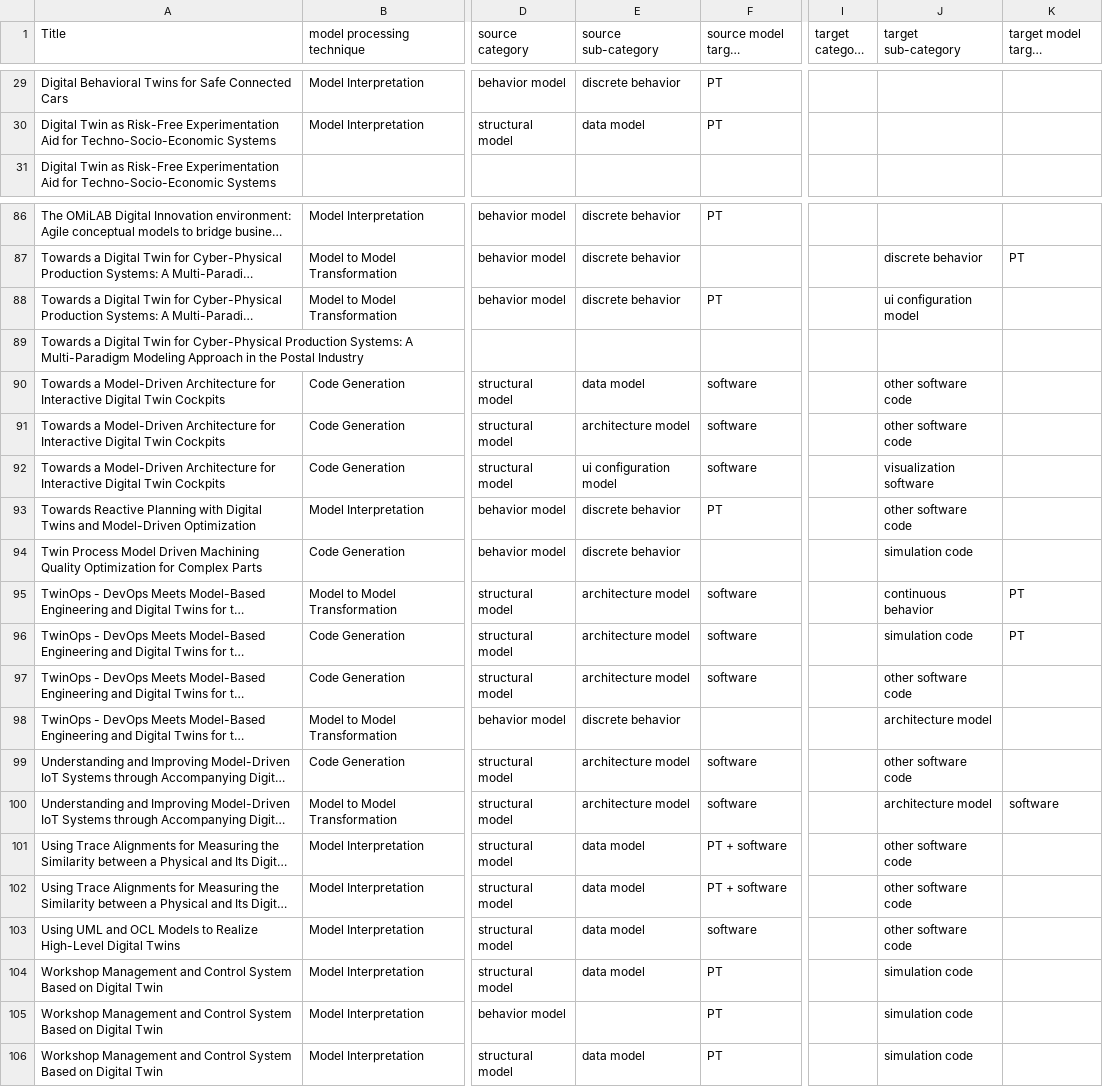
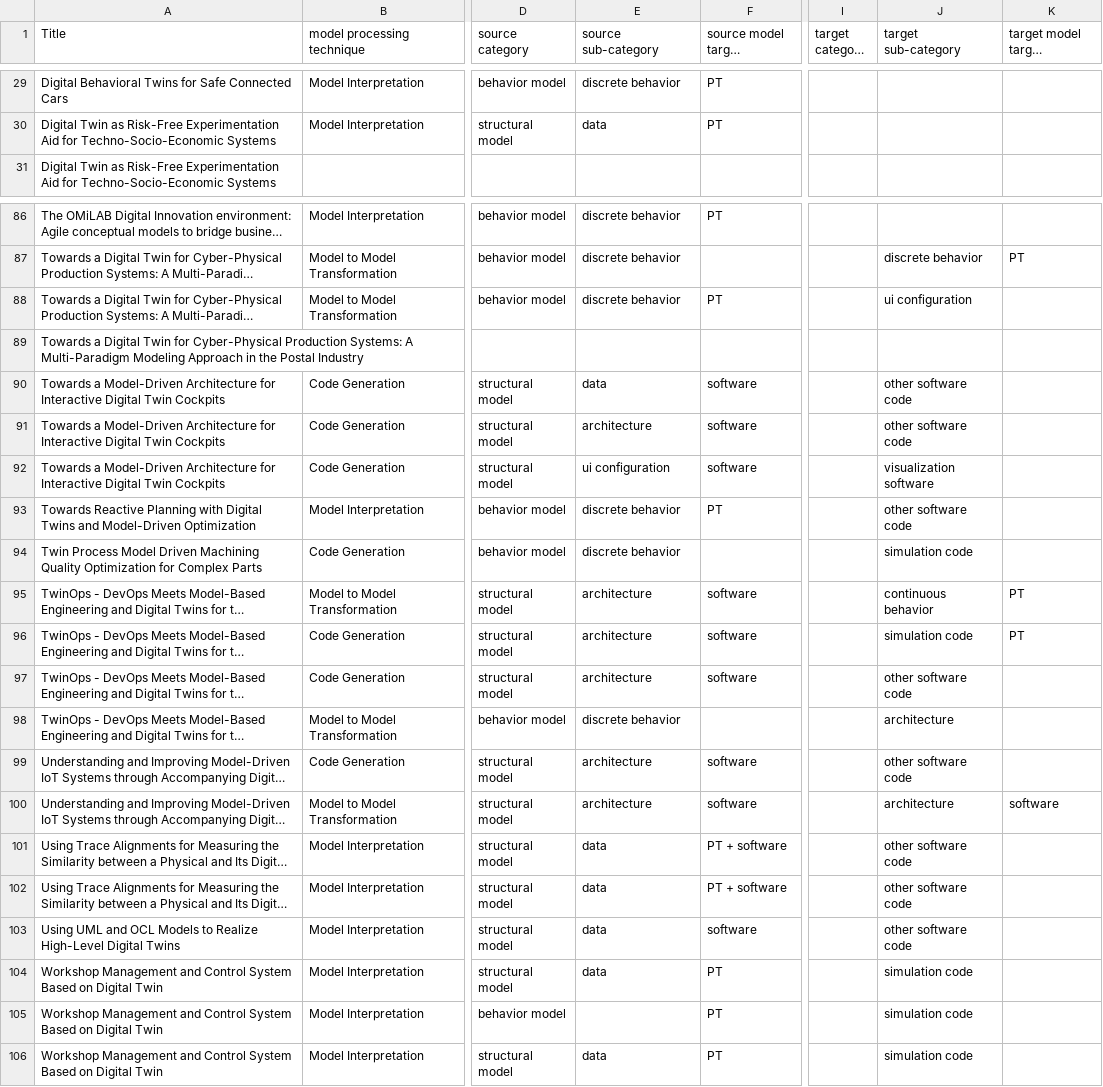
Before and after one commit to cdl-mint/mde4dts, a CSV file: data/04 extraction consolidation results_reduced.csv, drawn as a sheet; only a part is shown, gaps mark what is left out; long unchanged cells end in …; the diff covers the shown part only; the diff names each change by its address in the sheet, - before the commit and + after, or states it on an @@ line.

```diff
--- a/data/04 extraction consolidation results_reduced.csv
+++ b/data/04 extraction consolidation results_reduced.csv
-E30 (source sub-category): data model
+E30 (source sub-category): data
-J88 (target sub-category): ui configuration model
+J88 (target sub-category): ui configuration
-E90 (source sub-category): data model
+E90 (source sub-category): data
-E91 (source sub-category): architecture model
+E91 (source sub-category): architecture
-E92 (source sub-category): ui configuration model
+E92 (source sub-category): ui configuration
-E95:E97 (source sub-category): architecture model
+E95:E97 (source sub-category): architecture
-J98 (target sub-category): architecture model
+J98 (target sub-category): architecture
-E99:E100 (source sub-category): architecture model
+E99:E100 (source sub-category): architecture
-J100 (target sub-category): architecture model
+J100 (target sub-category): architecture
-E101:E104 (source sub-category): data model
+E101:E104 (source sub-category): data
-E106 (source sub-category): data model
+E106 (source sub-category): data
```
Also changed, not shown: 49 edited cells elsewhere in this file, data/categorization_modelinterpretation.csv, data/categorization_modeltomodel.csv, 8 other files.
